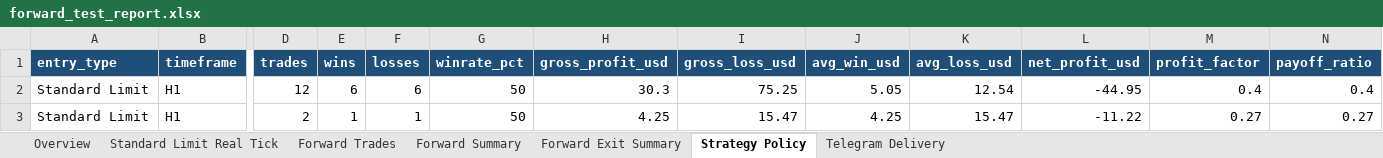
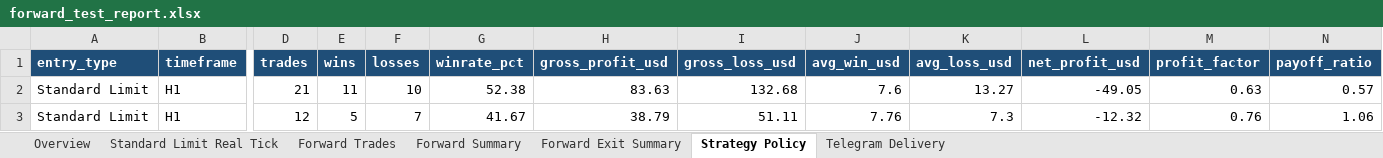
Before and after one commit to HeinrichRaxwell/ForexSMCAnalyzer, an Excel workbook: reports/forward_test_report.xlsx, sheet Strategy Policy, drawn as a sheet; only a part is shown, gaps mark what is left out; values as stored, in another font and other column widths than the file's, no borders; the diff covers the shown part only; the diff names each change by its address in the sheet, - before the commit and + after, or states it on an @@ line.

```diff
--- a/reports/forward_test_report.xlsx (sheet Strategy Policy)
+++ b/reports/forward_test_report.xlsx (sheet Strategy Policy)
-D2 (trades): 12
+D2 (trades): 21
-E2 (wins): 6
+E2 (wins): 11
-F2 (losses): 6
+F2 (losses): 10
-G2 (winrate_pct): 50
+G2 (winrate_pct): 52.38
-H2 (gross_profit_usd): 30.3
+H2 (gross_profit_usd): 83.63
-I2 (gross_loss_usd): 75.25
+I2 (gross_loss_usd): 132.68
-J2 (avg_win_usd): 5.05
+J2 (avg_win_usd): 7.6
-K2 (avg_loss_usd): 12.54
+K2 (avg_loss_usd): 13.27
-L2 (net_profit_usd): -44.95
+L2 (net_profit_usd): -49.05
-M2 (profit_factor): 0.4
+M2 (profit_factor): 0.63
-N2 (payoff_ratio): 0.4
+N2 (payoff_ratio): 0.57
-D3 (trades): 2
+D3 (trades): 12
-E3 (wins): 1
+E3 (wins): 5
-F3 (losses): 1
+F3 (losses): 7
-G3 (winrate_pct): 50
+G3 (winrate_pct): 41.67
-H3 (gross_profit_usd): 4.25
+H3 (gross_profit_usd): 38.79
-I3 (gross_loss_usd): 15.47
+I3 (gross_loss_usd): 51.11
-J3 (avg_win_usd): 4.25
+J3 (avg_win_usd): 7.76
-K3 (avg_loss_usd): 15.47
+K3 (avg_loss_usd): 7.3
-L3 (net_profit_usd): -11.22
+L3 (net_profit_usd): -12.32
-M3 (profit_factor): 0.27
+M3 (profit_factor): 0.76
-N3 (payoff_ratio): 0.27
+N3 (payoff_ratio): 1.06
```
Also changed, not shown: 23 added rows, 4 removed rows and 164 edited cells elsewhere in this sheet, sheet Forward Trades, sheet Forward Summary, sheet Telegram Delivery, sheet Forward Exit Summary, sheet Overview, 7 other files.
